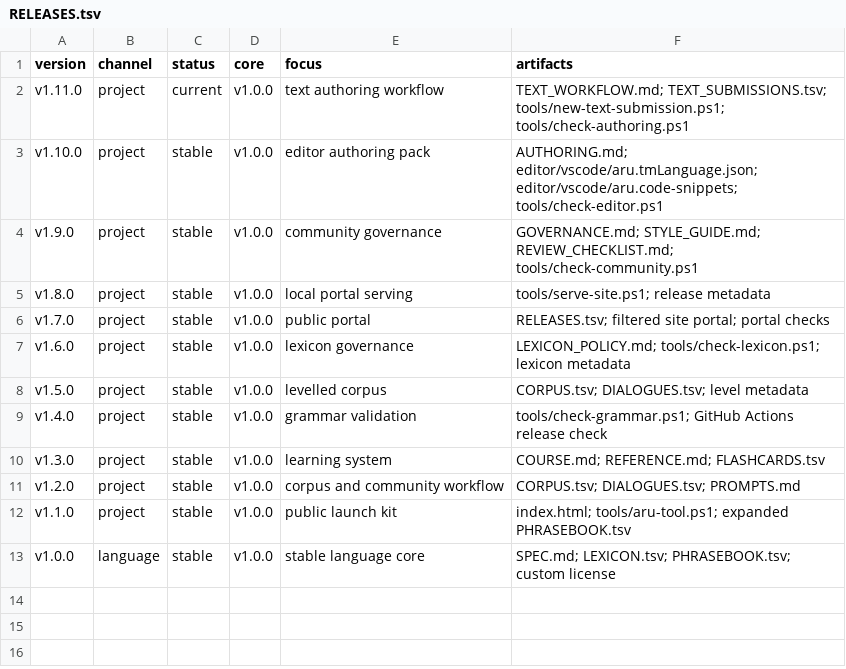
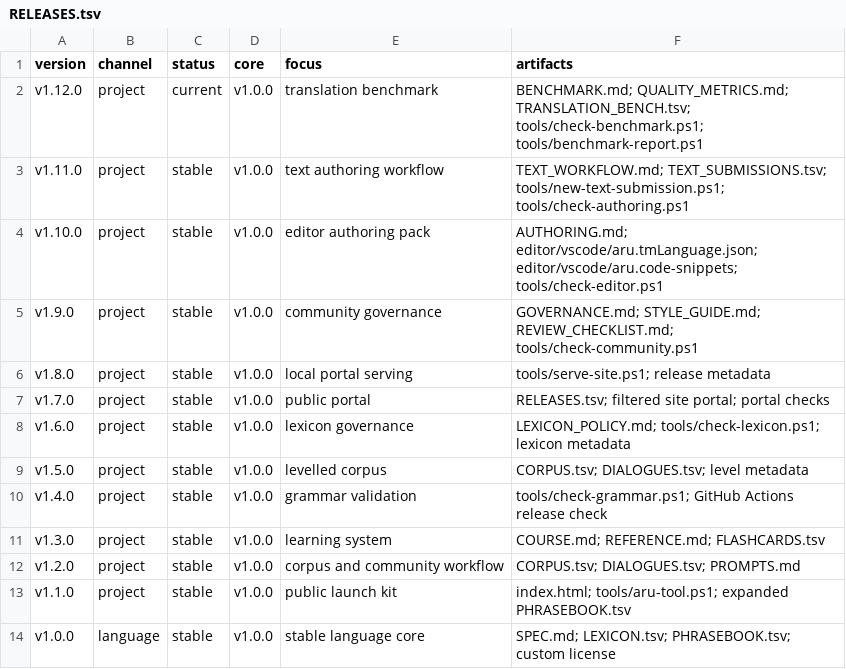
Before and after one commit to SilentEchoMain/Aru, a TSV file: RELEASES.tsv, drawn as a sheet.

Commit message:
Add Aru translation benchmark v1.12.0

```diff
--- a/RELEASES.tsv
+++ b/RELEASES.tsv
@@ -1,3 +1,4 @@
 version	channel	status	core	focus	artifacts
-v1.11.0	project	current	v1.0.0	text authoring workflow	TEXT_WORKFLOW.md; TEXT_SUBMISSIONS.tsv; tools/new-text-submission.ps1; tools/check-authoring.ps1
+v1.12.0	project	current	v1.0.0	translation benchmark	BENCHMARK.md; QUALITY_METRICS.md; TRANSLATION_BENCH.tsv; tools/check-benchmark.ps1; tools/benchmark-report.ps1
+v1.11.0	project	stable	v1.0.0	text authoring workflow	TEXT_WORKFLOW.md; TEXT_SUBMISSIONS.tsv; tools/new-text-submission.ps1; tools/check-authoring.ps1
 v1.10.0	project	stable	v1.0.0	editor authoring pack	AUTHORING.md; editor/vscode/aru.tmLanguage.json; editor/vscode/aru.code-snippets; tools/check-editor.ps1
```
Also changed, not shown: 21 other files.
